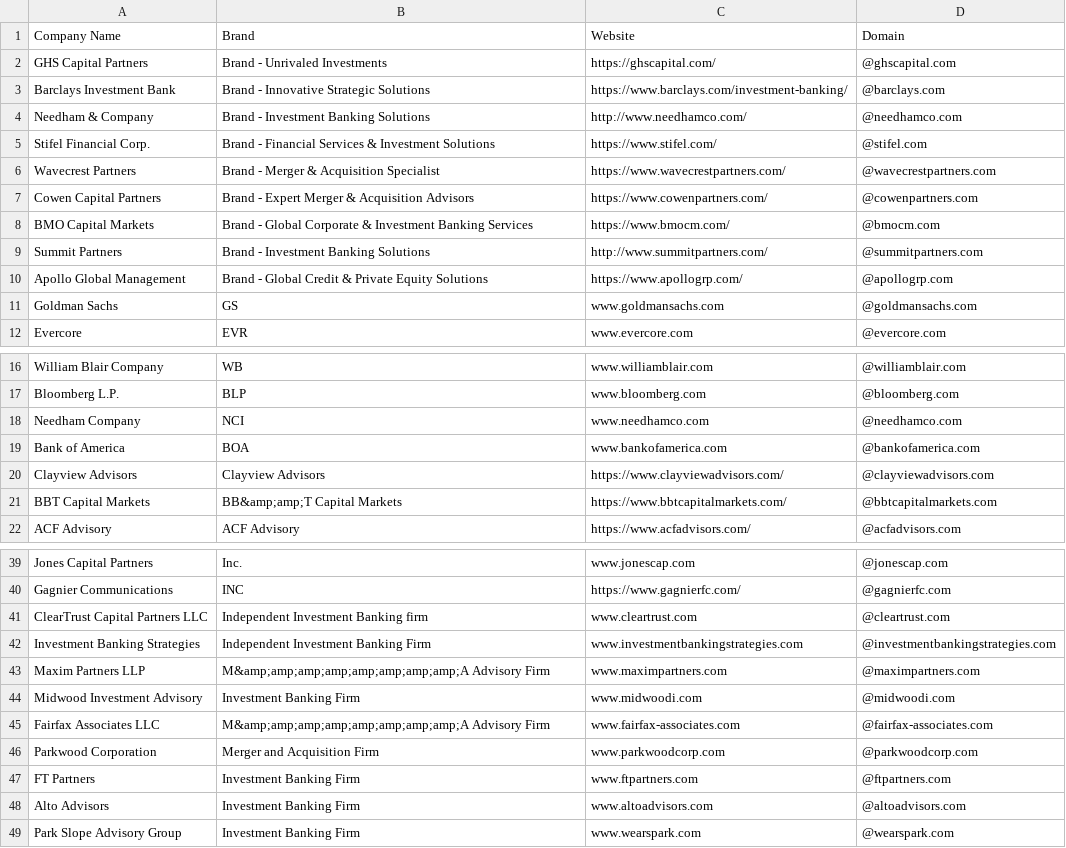
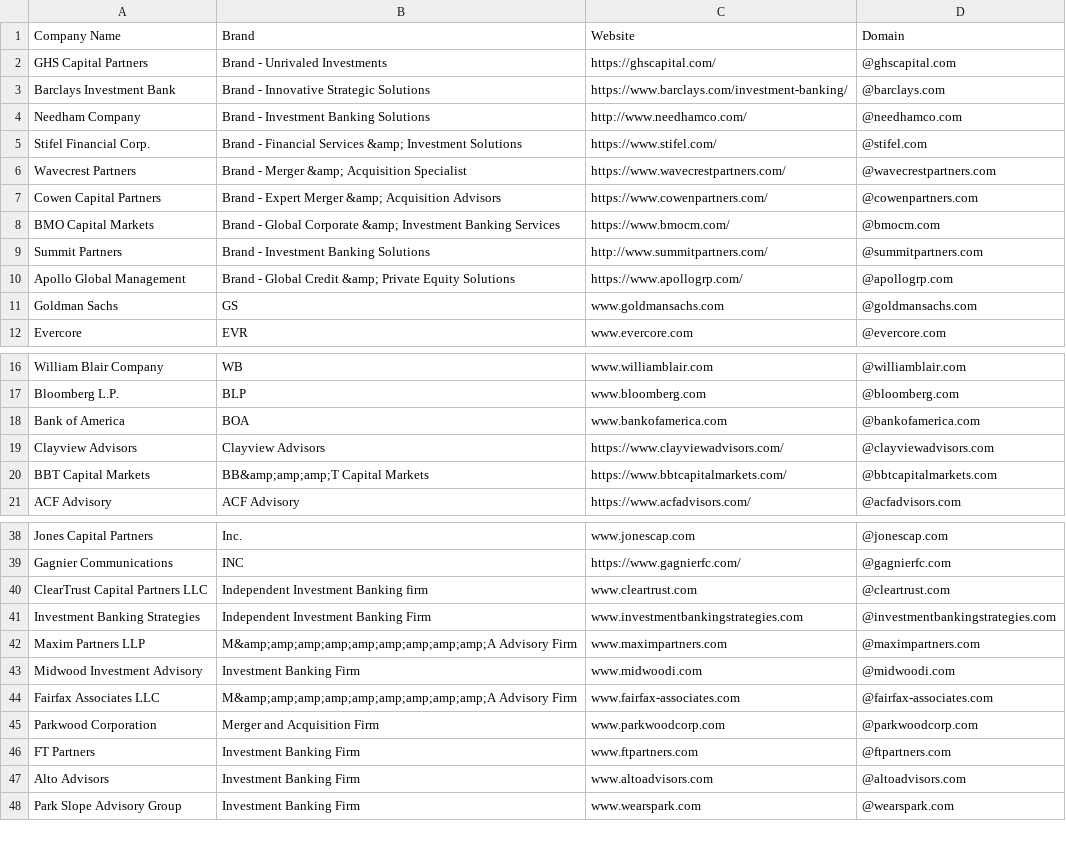
Before and after one commit to will-carrington/inconsistent_contacts, a CSV file: wac6er_file.csv, drawn as a sheet; only a part is shown, gaps mark what is left out.

Commit message:
Update file via API

```diff
--- a/wac6er_file.csv
+++ b/wac6er_file.csv
@@ -3,9 +3,9 @@ GHS Capital Partners, Brand - Unrivaled Investments, https://ghscapital.com/,@gh
 Barclays Investment Bank, Brand - Innovative Strategic Solutions, https://www.barclays.com/investment-banking/,@barclays.com
-Needham & Company, Brand - Investment Banking Solutions, http://www.needhamco.com/,@needhamco.com
-Stifel Financial Corp., Brand - Financial Services & Investment Solutions, https://www.stifel.com/,@stifel.com
-Wavecrest Partners, Brand - Merger & Acquisition Specialist, https://www.wavecrestpartners.com/,@wavecrestpartners.com
-Cowen Capital Partners, Brand - Expert Merger & Acquisition Advisors, https://www.cowenpartners.com/,@cowenpartners.com
-BMO Capital Markets, Brand - Global Corporate & Investment Banking Services, https://www.bmocm.com/,@bmocm.com
+Needham  Company, Brand - Investment Banking Solutions, http://www.needhamco.com/,@needhamco.com
+Stifel Financial Corp., Brand - Financial Services &amp; Investment Solutions, https://www.stifel.com/,@stifel.com
+Wavecrest Partners, Brand - Merger &amp; Acquisition Specialist, https://www.wavecrestpartners.com/,@wavecrestpartners.com
+Cowen Capital Partners, Brand - Expert Merger &amp; Acquisition Advisors, https://www.cowenpartners.com/,@cowenpartners.com
+BMO Capital Markets, Brand - Global Corporate &amp; Investment Banking Services, https://www.bmocm.com/,@bmocm.com
 Summit Partners, Brand - Investment Banking Solutions, http://www.summitpartners.com/,@summitpartners.com
-Apollo Global Management, Brand - Global Credit & Private Equity Solutions, https://www.apollogrp.com/,@apollogrp.com
+Apollo Global Management, Brand - Global Credit &amp; Private Equity Solutions, https://www.apollogrp.com/,@apollogrp.com
 Goldman Sachs, GS, www.goldmansachs.com ,@goldmansachs.com
@@ -17,6 +17,5 @@ William Blair  Company, WB, www.williamblair.com ,@williamblair.com
 Bloomberg L.P.,  BLP, www.bloomberg.com ,@bloomberg.com
-Needham  Company, NCI, www.needhamco.com ,@needhamco.com
 Bank of America, BOA, www.bankofamerica.com ,@bankofamerica.com
 Clayview Advisors, Clayview Advisors, https://www.clayviewadvisors.com/,@clayviewadvisors.com
-BBT Capital Markets, BB&amp;amp;T Capital Markets, https://www.bbtcapitalmarkets.com/,@bbtcapitalmarkets.com
+BBT Capital Markets, BB&amp;amp;amp;T Capital Markets, https://www.bbtcapitalmarkets.com/,@bbtcapitalmarkets.com
 ACF Advisory, ACF Advisory, https://www.acfadvisors.com/,@acfadvisors.com
@@ -42,5 +41,5 @@ ClearTrust Capital Partners LLC, Independent Investment Banking firm, www.cleart
 Investment Banking Strategies, Independent Investment Banking Firm, www.investmentbankingstrategies.com,@investmentbankingstrategies.com
-Maxim Partners LLP, M&amp;amp;amp;amp;amp;amp;amp;amp;A Advisory Firm, www.maximpartners.com,@maximpartners.com
+Maxim Partners LLP, M&amp;amp;amp;amp;amp;amp;amp;amp;amp;A Advisory Firm, www.maximpartners.com,@maximpartners.com
 Midwood Investment  Advisory, Investment Banking Firm, www.midwoodi.com,@midwoodi.com
-Fairfax Associates LLC, M&amp;amp;amp;amp;amp;amp;amp;amp;A Advisory Firm, www.fairfax-associates.com,@fairfax-associates.com
+Fairfax Associates LLC, M&amp;amp;amp;amp;amp;amp;amp;amp;amp;A Advisory Firm, www.fairfax-associates.com,@fairfax-associates.com
 Parkwood Corporation, Merger and Acquisition Firm, www.parkwoodcorp.com,@parkwoodcorp.com
```
